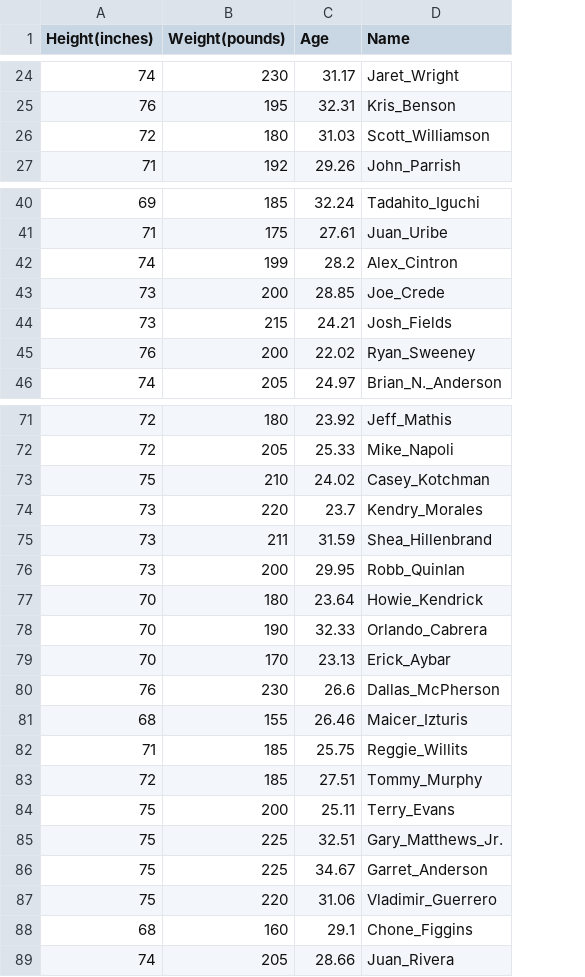
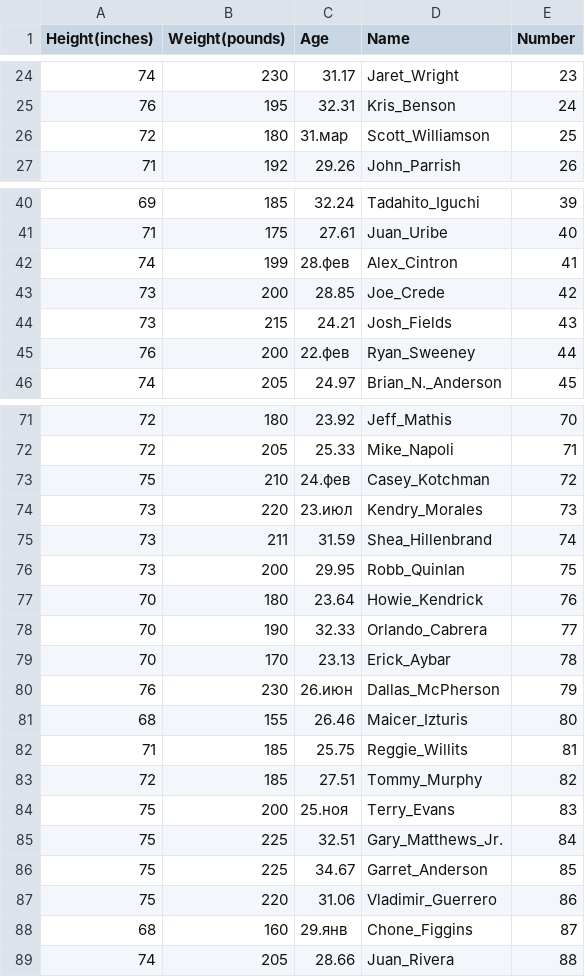
Before and after one commit to Dash-Al/data, a CSV file: sport_izm.csv, drawn as a sheet; only a part is shown, gaps mark what is left out; the diff covers the shown part only; the diff names each change by its address in the sheet, - before the commit and + after, or states it on an @@ line.

```diff
--- a/sport_izm.csv
+++ b/sport_izm.csv
+column E (Number), rows 24-27: 23 | 24 | 25 | 26; rows 40-46: 39 | 40 | 41 | 42 | 43 | 44 | 45; rows 71-89: 70 | 71 | 72 | 73 | 74 | 75 | 76 | 77 | 78 | 79 | 80 | 81 | 82 | 83 | 84 | 85 | 86 | 87 | 88
-C26 (Age): 31.03
+C26 (Age): 31.мар
-C42 (Age): 28.2
+C42 (Age): 28.фев
-C45 (Age): 22.02
+C45 (Age): 22.фев
-C73 (Age): 24.02
+C73 (Age): 24.фев
-C74 (Age): 23.7
+C74 (Age): 23.июл
-C80 (Age): 26.6
+C80 (Age): 26.июн
-C84 (Age): 25.11
+C84 (Age): 25.ноя
-C88 (Age): 29.1
+C88 (Age): 29.янв
```
Also changed, not shown: 7 edited cells elsewhere in this file.
